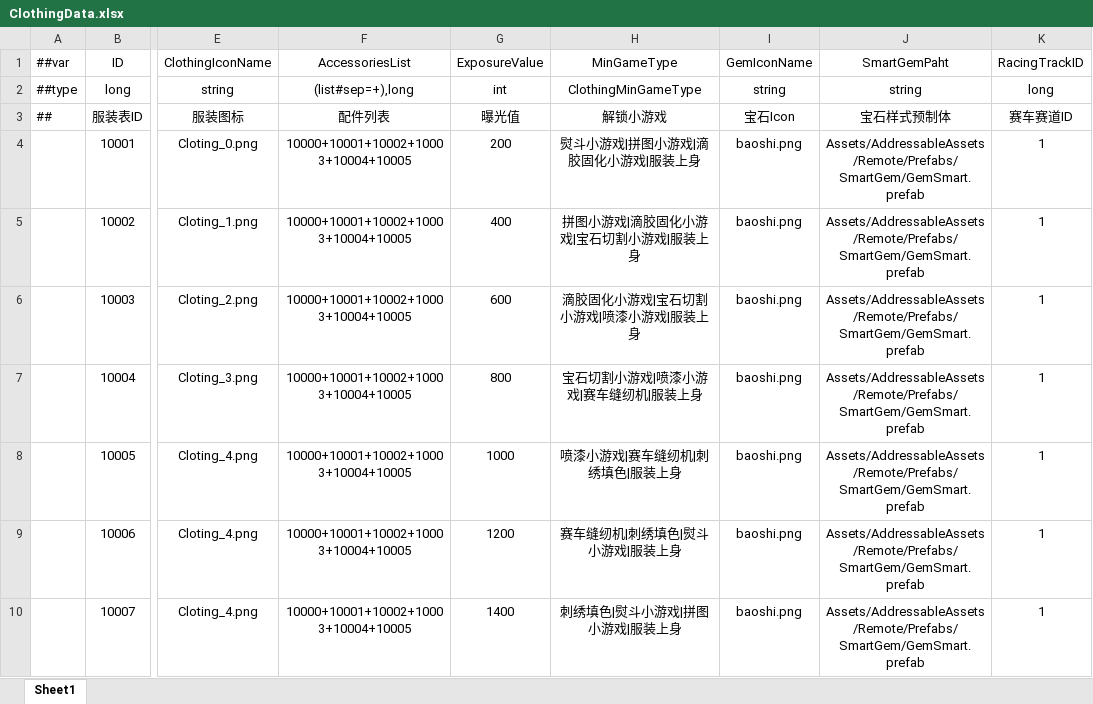
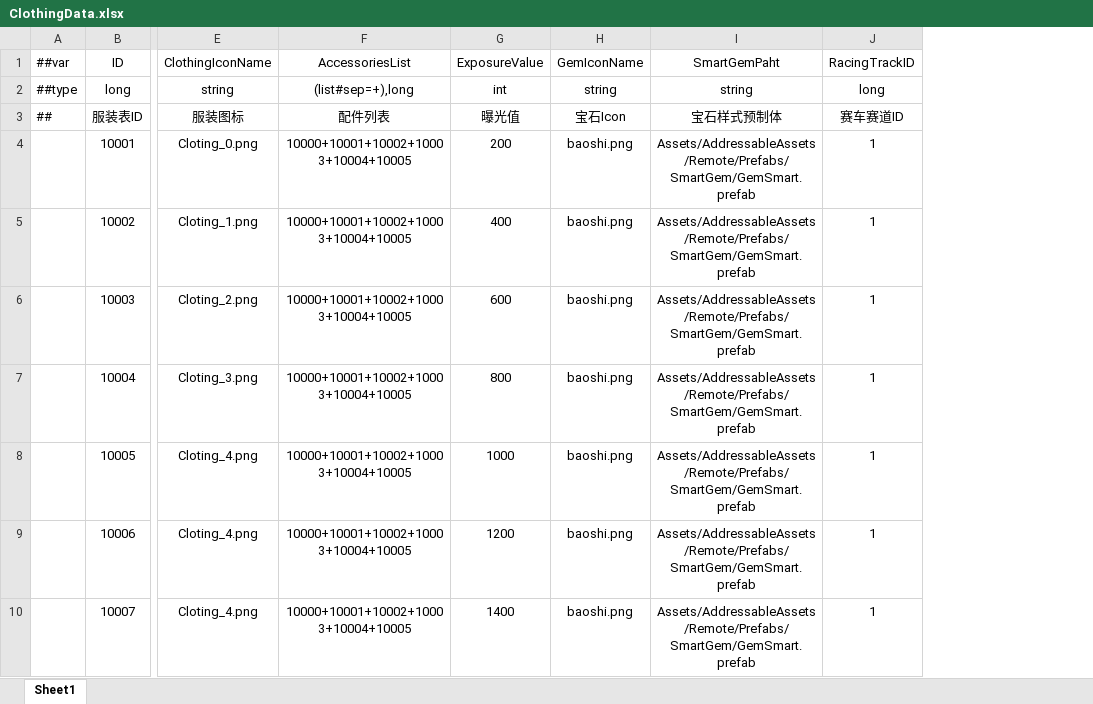
Before and after one commit to XiaoYuName/HD-2D, an Excel workbook: ExcelTool/LubanTools/DataTables/Datas/ClothingData.xlsx, sheet Sheet1, drawn as a sheet; only a part is shown, gaps mark what is left out; values as stored, in another font and other column widths than the file's, no borders; the diff names each change by its address in the sheet, - before the commit and + after, or states it on an @@ line.

```diff
--- a/ExcelTool/LubanTools/DataTables/Datas/ClothingData.xlsx (sheet Sheet1)
+++ b/ExcelTool/LubanTools/DataTables/Datas/ClothingData.xlsx (sheet Sheet1)
-column H (MinGameType), rows 2-10: ClothingMinGameType | 解锁小游戏 | 熨斗小游戏|拼图小游戏|滴胶固化小游戏|服装上身 | 拼图小游戏|滴胶固化小游戏|宝石切割小游戏|服装上身 | 滴胶固化小游戏|宝石切割小游戏|喷漆小游戏|服装上身 | 宝石切割小游戏|喷漆小游戏|赛车缝纫机|服装上身 | 喷漆小游戏|赛车缝纫机|刺绣填色|服装上身 | 赛车缝纫机|刺绣填色|熨斗小游戏|服装上身 | 刺绣填色|熨斗小游戏|拼图小游戏|服装上身
```
Also changed, not shown: 41 other files.
